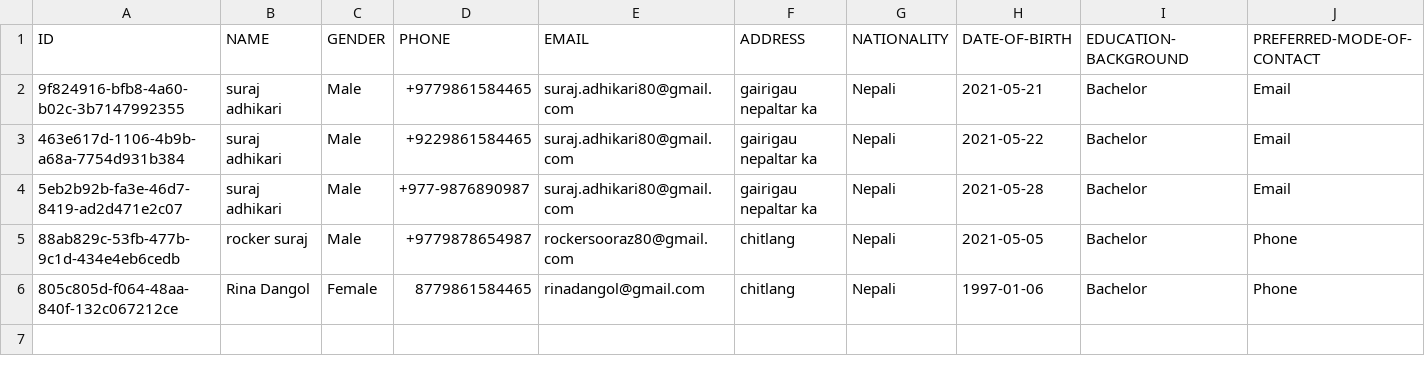
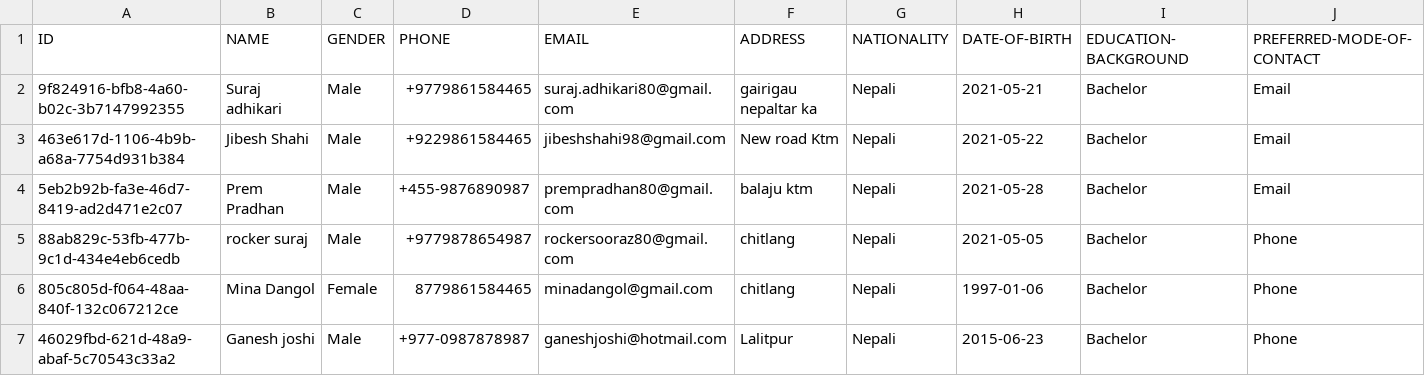
Before and after one commit to Rockersooraz/Client-information-backend, a CSV file: src/assets/file.csv, drawn as a sheet.

```diff
--- a/src/assets/file.csv
+++ b/src/assets/file.csv
@@ -1,6 +1,7 @@
 ID,NAME,GENDER,PHONE,EMAIL,ADDRESS,NATIONALITY,DATE-OF-BIRTH,EDUCATION-BACKGROUND,PREFERRED-MODE-OF-CONTACT
-9f824916-bfb8-4a60-b02c-3b7147992355,suraj adhikari,Male,+9779861584465,suraj.adhikari80@gmail.com,gairigau nepaltar ka,Nepali,2021-05-21,Bachelor,Email
-463e617d-1106-4b9b-a68a-7754d931b384,suraj adhikari,Male,+9229861584465,suraj.adhikari80@gmail.com,gairigau nepaltar ka,Nepali,2021-05-22,Bachelor,Email
-5eb2b92b-fa3e-46d7-8419-ad2d471e2c07,suraj adhikari,Male,+977-9876890987,suraj.adhikari80@gmail.com,gairigau nepaltar ka,Nepali,2021-05-28,Bachelor,Email
+9f824916-bfb8-4a60-b02c-3b7147992355,Suraj adhikari,Male,+9779861584465,suraj.adhikari80@gmail.com,gairigau nepaltar ka,Nepali,2021-05-21,Bachelor,Email
+463e617d-1106-4b9b-a68a-7754d931b384,Jibesh Shahi,Male,+9229861584465,jibeshshahi98@gmail.com,New road Ktm,Nepali,2021-05-22,Bachelor,Email
+5eb2b92b-fa3e-46d7-8419-ad2d471e2c07,Prem Pradhan,Male,+455-9876890987,prempradhan80@gmail.com,balaju ktm,Nepali,2021-05-28,Bachelor,Email
 88ab829c-53fb-477b-9c1d-434e4eb6cedb,rocker suraj,Male,+9779878654987,rockersooraz80@gmail.com,chitlang,Nepali,2021-05-05,Bachelor,Phone
-805c805d-f064-48aa-840f-132c067212ce,Rina Dangol,Female,8779861584465,rinadangol@gmail.com,chitlang,Nepali,1997-01-06,Bachelor,Phone
+805c805d-f064-48aa-840f-132c067212ce,Mina Dangol,Female,8779861584465,minadangol@gmail.com,chitlang,Nepali,1997-01-06,Bachelor,Phone
+46029fbd-621d-48a9-abaf-5c70543c33a2,Ganesh joshi,Male,+977-0987878987,ganeshjoshi@hotmail.com,Lalitpur,Nepali,2015-06-23,Bachelor,Phone
```
Also changed, not shown: 2 other files.
